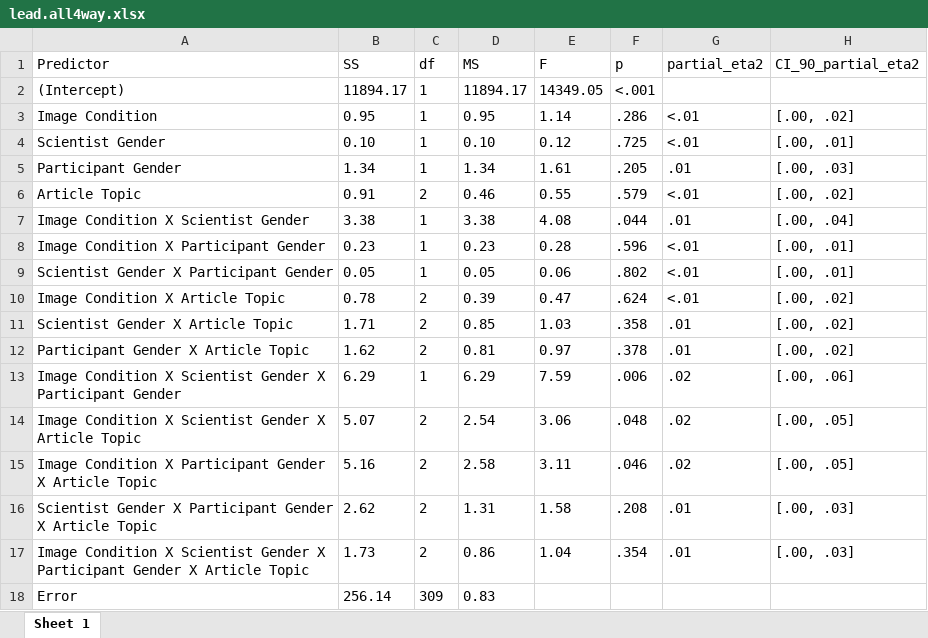
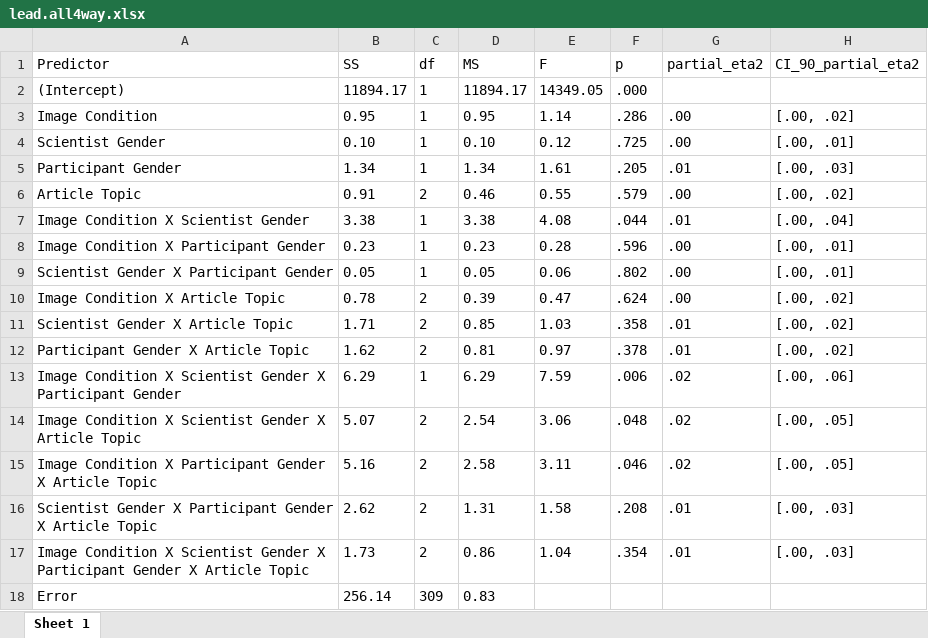
Before and after one commit to silverer/Seeing-is-Believing, an Excel workbook: output/lead.all4way.xlsx, sheet Sheet 1, drawn as a sheet; values as stored, in another font and other column widths than the file's, no borders; the diff names each change by its address in the sheet, - before the commit and + after, or states it on an @@ line.

```diff
--- a/output/lead.all4way.xlsx (sheet Sheet 1)
+++ b/output/lead.all4way.xlsx (sheet Sheet 1)
-F2 (p): <.001
+F2 (p): .000
-G3:G4 (partial_eta2): <.01
+G3:G4 (partial_eta2): .00
-G6 (partial_eta2): <.01
+G6 (partial_eta2): .00
-G8:G10 (partial_eta2): <.01
+G8:G10 (partial_eta2): .00
```
Also changed, not shown: output/dd.belonging.all4way.xlsx, output/dd.id.all4way.xlsx, 3 other files.
